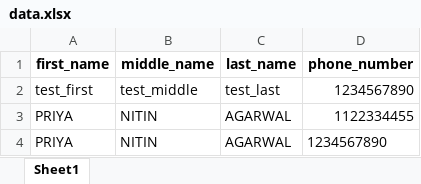
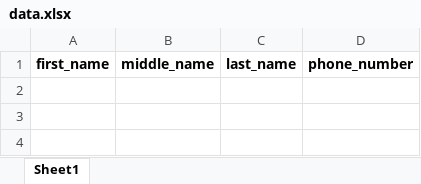
Before and after one commit to Tahabpoker/voter_list_display, an Excel workbook: data.xlsx, sheet Sheet1, drawn as a sheet; values as stored, in another font and other column widths than the file's, no borders; the diff names each change by its address in the sheet, - before the commit and + after, or states it on an @@ line.

```diff
--- a/data.xlsx (sheet Sheet1)
+++ b/data.xlsx (sheet Sheet1)
-row 2: test_first | test_middle | test_last | 1234567890
-row 3: PRIYA | NITIN | AGARWAL | 1122334455
-row 4: PRIYA | NITIN | AGARWAL | 1234567890
```
Also changed, not shown: 3 other files.
